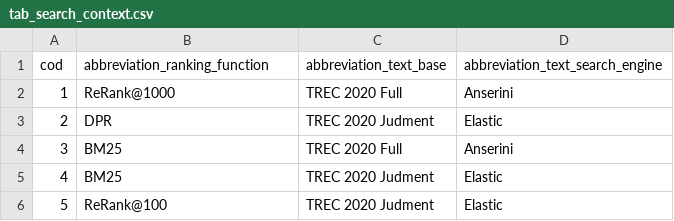
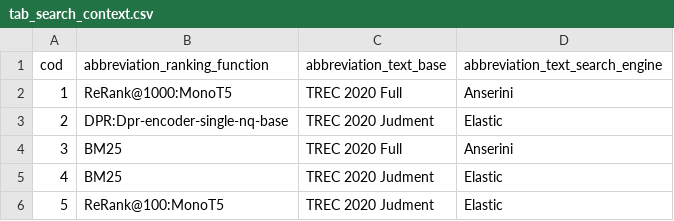
Before and after one commit to leonardo3108/robustez-query, a CSV file: data/tab_search_context.csv, drawn as a sheet.

```diff
--- a/data/tab_search_context.csv
+++ b/data/tab_search_context.csv
@@ -1,6 +1,6 @@
 cod,abbreviation_ranking_function,abbreviation_text_base,abbreviation_text_search_engine
-1,ReRank@1000,TREC 2020 Full,Anserini
-2,DPR,TREC 2020 Judment,Elastic
+1,ReRank@1000:MonoT5,TREC 2020 Full,Anserini
+2,DPR:Dpr-encoder-single-nq-base,TREC 2020 Judment,Elastic
 3,BM25,TREC 2020 Full,Anserini
 4,BM25,TREC 2020 Judment,Elastic
-5,ReRank@100,TREC 2020 Judment,Elastic
+5,ReRank@100:MonoT5,TREC 2020 Judment,Elastic
```
Also changed, not shown: data/tab_ranking_function.csv, 2 other files.
